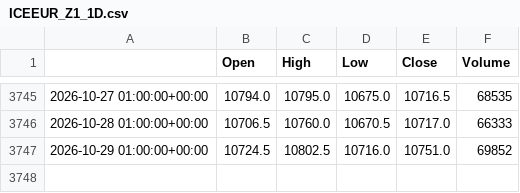
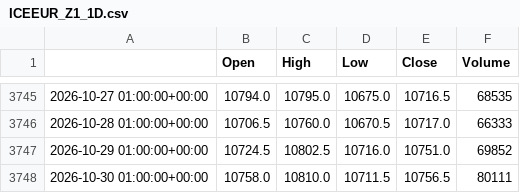
Before and after one commit to loljack01/AutoTrader, a CSV file: data/cache/ICEEUR_Z1_1D.csv, drawn as a sheet; only a part is shown, gaps mark what is left out.

```diff
--- a/data/cache/ICEEUR_Z1_1D.csv
+++ b/data/cache/ICEEUR_Z1_1D.csv
@@ -3747 +3747,2 @@
 2026-10-29 01:00:00+00:00,10724.5,10802.5,10716.0,10751.0,69852
+2026-10-30 01:00:00+00:00,10758.0,10810.0,10711.5,10756.5,80111
```
Also changed, not shown: data/cache/ES1_1D.csv, data/cache/FDAX1_1D.csv, 7 other files.
